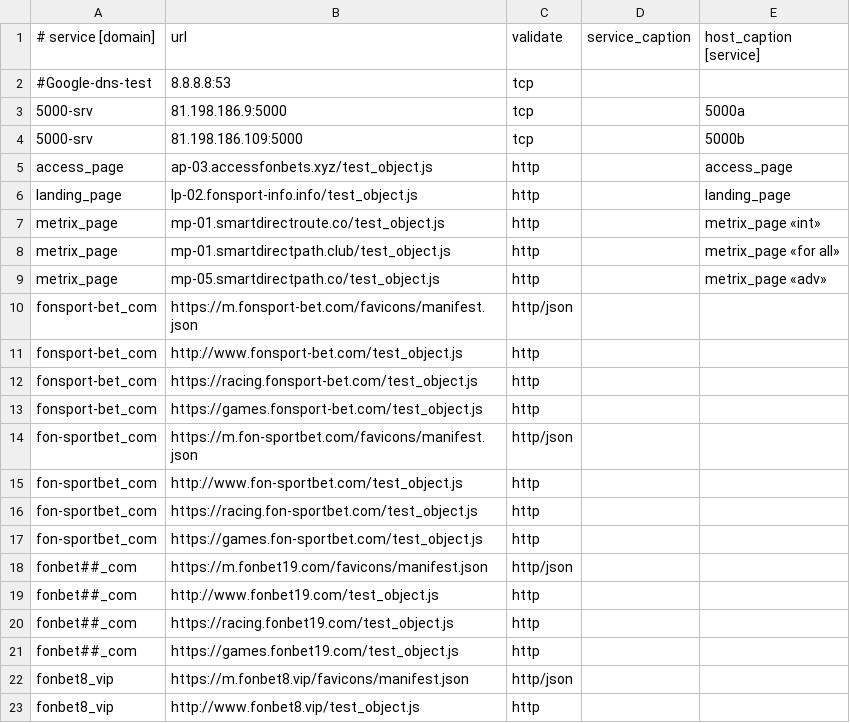
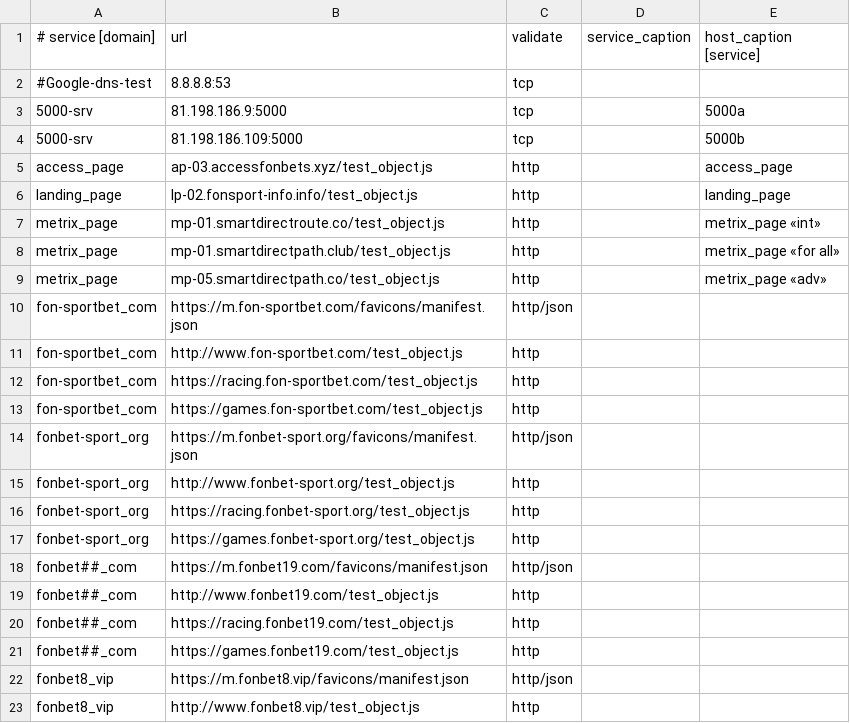
Before and after one commit to fbcloudstuff/apps, a CSV file: ban-monitoring/4hsoft_ban_monitoring.csv, drawn as a sheet; only a part is shown; removed rows and columns are numbered as before the commit, all else as after; the diff names each change by its address in the sheet, - before the commit and + after, or states it on an @@ line.

Commit message:
update ban-monitoring.csv

```diff
--- a/ban-monitoring/4hsoft_ban_monitoring.csv
+++ b/ban-monitoring/4hsoft_ban_monitoring.csv
-row 10: fonsport-bet_com | https://m.fonsport-bet.com/favicons/manifest.json | http/json
-row 11: fonsport-bet_com | http://www.fonsport-bet.com/test_object.js | http
-row 12: fonsport-bet_com | https://racing.fonsport-bet.com/test_object.js | http
-row 13: fonsport-bet_com | https://games.fonsport-bet.com/test_object.js | http
+row 14: fonbet-sport_org | https://m.fonbet-sport.org/favicons/manifest.json | http/json
+row 15: fonbet-sport_org | http://www.fonbet-sport.org/test_object.js | http
+row 16: fonbet-sport_org | https://racing.fonbet-sport.org/test_object.js | http
+row 17: fonbet-sport_org | https://games.fonbet-sport.org/test_object.js | http
```
